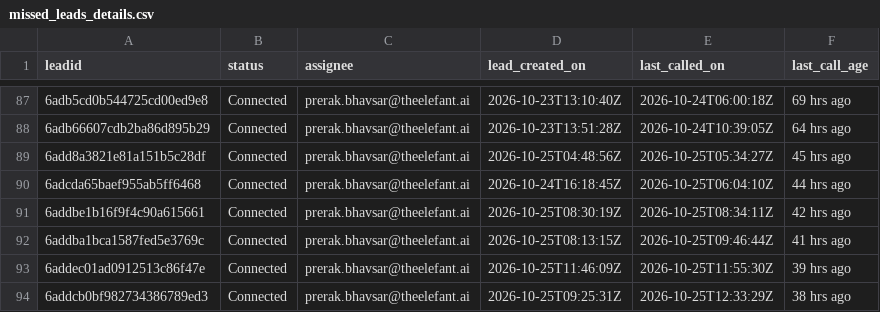
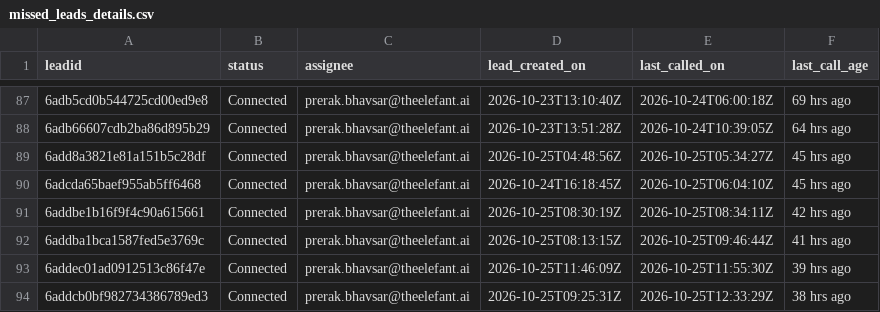
Before and after one commit to Amankr0402/Daily-Sales-Revenue-Report, a CSV file: data/missed_leads_details.csv, drawn as a sheet; only a part is shown, gaps mark what is left out; the diff covers the shown part only.

```diff
--- a/data/missed_leads_details.csv
+++ b/data/missed_leads_details.csv
@@ -89,3 +89,3 @@ leadid,status,assignee,lead_created_on,last_called_on,last_call_age
 6add8a3821e81a151b5c28df,Connected,prerak.bhavsar@theelefant.ai,2026-10-25T04:48:56Z,2026-10-25T05:34:27Z,45 hrs ago
-6adcda65baef955ab5ff6468,Connected,prerak.bhavsar@theelefant.ai,2026-10-24T16:18:45Z,2026-10-25T06:04:10Z,44 hrs ago
+6adcda65baef955ab5ff6468,Connected,prerak.bhavsar@theelefant.ai,2026-10-24T16:18:45Z,2026-10-25T06:04:10Z,45 hrs ago
 6addbe1b16f9f4c90a615661,Connected,prerak.bhavsar@theelefant.ai,2026-10-25T08:30:19Z,2026-10-25T08:34:11Z,42 hrs ago
```
Also changed, not shown: 3 added rows, 6 moved rows and 37 edited cells elsewhere in this file, data/events_details.csv, data/inside_sales_details.csv, 14 other files.
